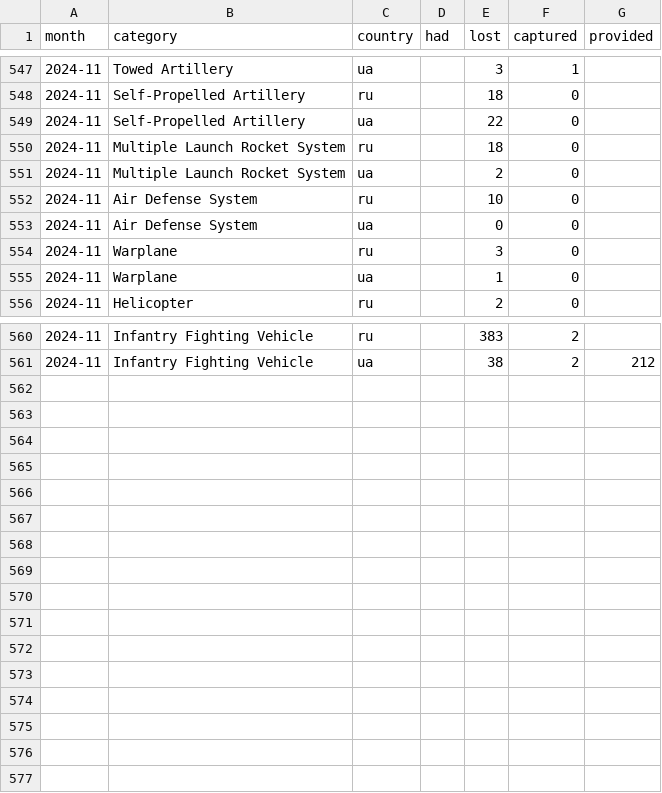
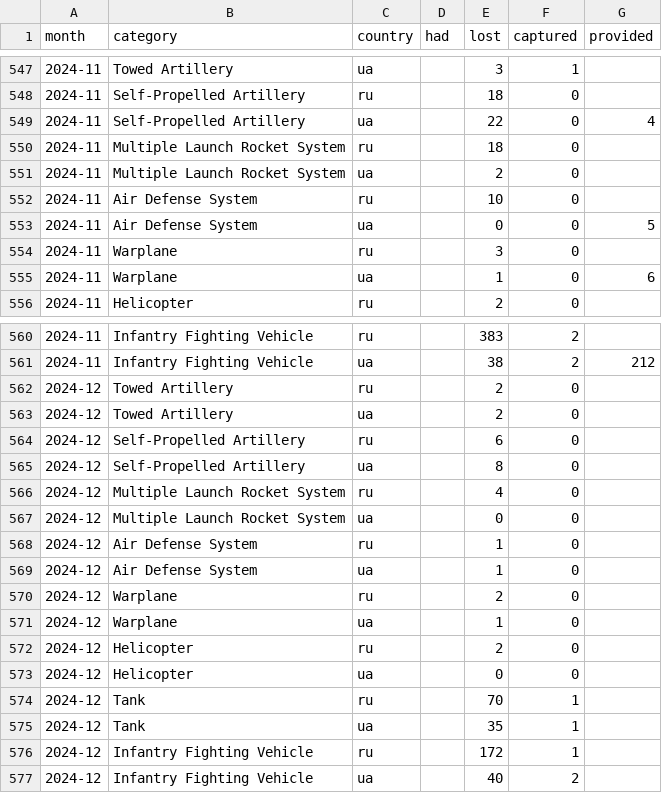
Before and after one commit to protect-ukraine-now/pun, a TSV file: src/data/combo.tsv, drawn as a sheet; only a part is shown, gaps mark what is left out; the diff covers the shown part only.

```diff
--- a/src/data/combo.tsv
+++ b/src/data/combo.tsv
@@ -548,3 +548,3 @@ month	category	country	had	lost	captured	provided
 2024-11	Self-Propelled Artillery	ru		18	0	
-2024-11	Self-Propelled Artillery	ua		22	0	
+2024-11	Self-Propelled Artillery	ua		22	0	4
 2024-11	Multiple Launch Rocket System	ru		18	0	
@@ -552,5 +552,5 @@ month	category	country	had	lost	captured	provided
 2024-11	Air Defense System	ru		10	0	
-2024-11	Air Defense System	ua		0	0	
+2024-11	Air Defense System	ua		0	0	5
 2024-11	Warplane	ru		3	0	
-2024-11	Warplane	ua		1	0	
+2024-11	Warplane	ua		1	0	6
 2024-11	Helicopter	ru		2	0	
@@ -561 +561,17 @@ month	category	country	had	lost	captured	provided
 2024-11	Infantry Fighting Vehicle	ua		38	2	212
+2024-12	Towed Artillery	ru		2	0	
+2024-12	Towed Artillery	ua		2	0	
+2024-12	Self-Propelled Artillery	ru		6	0	
+2024-12	Self-Propelled Artillery	ua		8	0	
+2024-12	Multiple Launch Rocket System	ru		4	0	
+2024-12	Multiple Launch Rocket System	ua		0	0	
+2024-12	Air Defense System	ru		1	0	
+2024-12	Air Defense System	ua		1	0	
+2024-12	Warplane	ru		2	0	
+2024-12	Warplane	ua		1	0	
+2024-12	Helicopter	ru		2	0	
+2024-12	Helicopter	ua		0	0	
+2024-12	Tank	ru		70	1	
+2024-12	Tank	ua		35	1	
+2024-12	Infantry Fighting Vehicle	ru		172	1	
+2024-12	Infantry Fighting Vehicle	ua		40	2	
```
Also changed, not shown: 1 edited cell elsewhere in this file, 12 other files.
